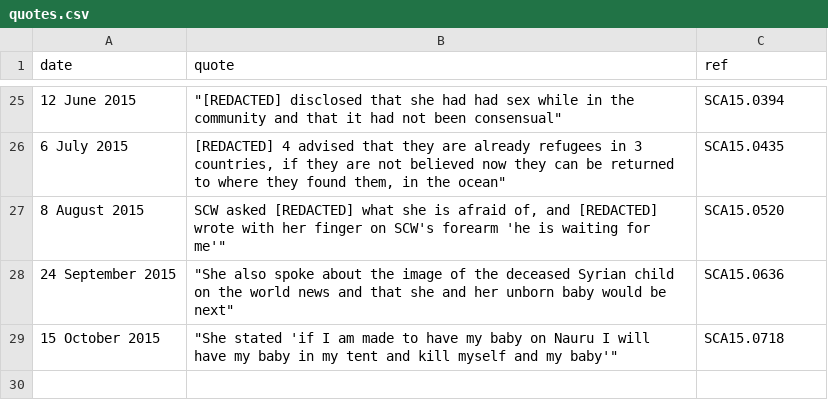
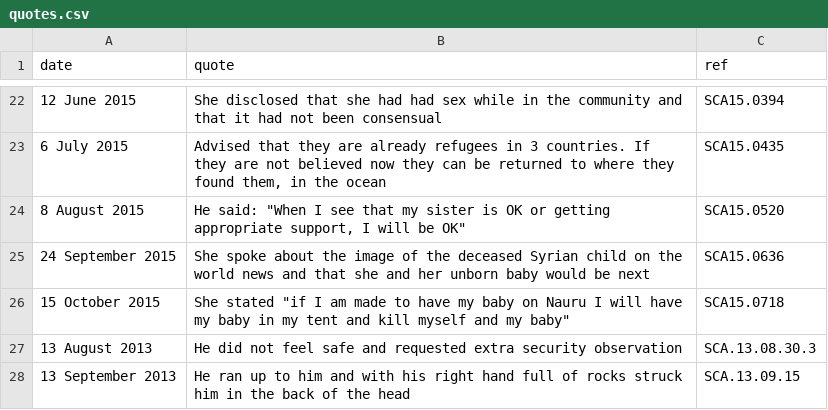
Before and after one commit to guardian/oz-nauru-files-old, a CSV file: src/js/data/quotes.csv, drawn as a sheet; only a part is shown, gaps mark what is left out; the diff covers the shown part only.

Commit message:
update quotes

```diff
--- a/src/js/data/quotes.csv
+++ b/src/js/data/quotes.csv
@@ -25,5 +22,7 @@ date,quote,ref
-12 June 2015,"""[REDACTED] disclosed that she had had sex while in the community and that it had not been consensual""",SCA15.0394
-6 July 2015,"[REDACTED] 4 advised that they are already refugees in 3 countries, if they are not believed now they can be returned to where they found them, in the ocean""",SCA15.0435
-8 August 2015,"SCW asked [REDACTED] what she is afraid of, and [REDACTED] wrote with her finger on SCW's forearm 'he is waiting for me'""",SCA15.0520
-24 September 2015,"""She also spoke about the image of the deceased Syrian child on the world news and that she and her unborn baby would be next""",SCA15.0636
-15 October 2015,"""She stated 'if I am made to have my baby on Nauru I will have my baby in my tent and kill myself and my baby'""",SCA15.0718
+12 June 2015,She disclosed that she had had sex while in the community and that it had not been consensual,SCA15.0394
+6 July 2015,"Advised that they are already refugees in 3 countries. If they are not believed now they can be returned to where they found them, in the ocean",SCA15.0435
+8 August 2015,"He said: ""When I see that my sister is OK or getting appropriate support, I will be OK""",SCA15.0520
+24 September 2015,She spoke about the image of the deceased Syrian child on the world news and that she and her unborn baby would be next,SCA15.0636
+15 October 2015,"She stated ""if I am made to have my baby on Nauru I will have my baby in my tent and kill myself and my baby""",SCA15.0718
+13 August 2013,He did not feel safe and requested extra security observation,SCA.13.08.30.3
+13 September 2013,He ran up to him and with his right hand full of rocks struck him in the back of the head,SCA.13.09.15
```
Also changed, not shown: 8 added rows, 11 removed rows and 13 edited cells elsewhere in this file, 2 other files.
